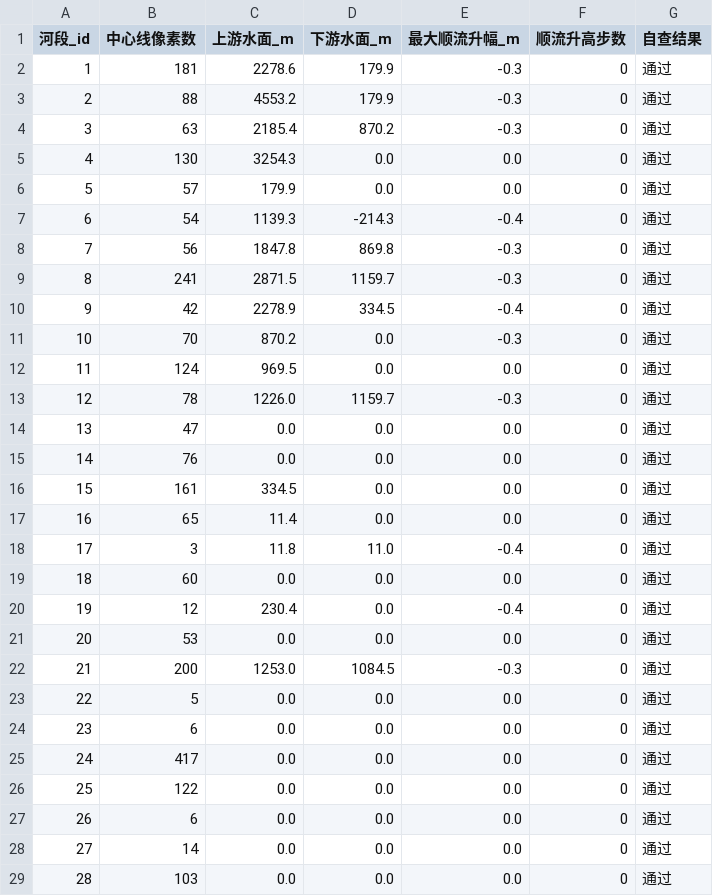
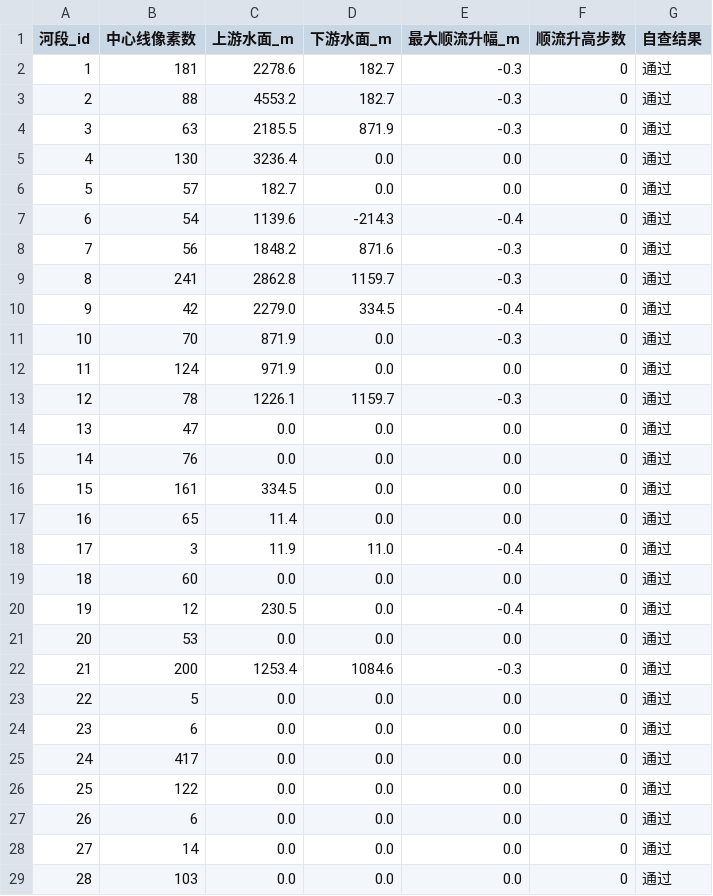
Before and after one commit to DornGames/Duniverse, a CSV file: data/river_flow_audit.csv, drawn as a sheet; only a part is shown; the diff covers the shown part only.

```diff
--- a/data/river_flow_audit.csv
+++ b/data/river_flow_audit.csv
@@ -1,14 +1,14 @@
 河段_id,中心线像素数,上游水面_m,下游水面_m,最大顺流升幅_m,顺流升高步数,自查结果
-1,181,2278.6,179.9,-0.3,0,通过
-2,88,4553.2,179.9,-0.3,0,通过
-3,63,2185.4,870.2,-0.3,0,通过
-4,130,3254.3,0.0,0.0,0,通过
-5,57,179.9,0.0,0.0,0,通过
-6,54,1139.3,-214.3,-0.4,0,通过
-7,56,1847.8,869.8,-0.3,0,通过
-8,241,2871.5,1159.7,-0.3,0,通过
-9,42,2278.9,334.5,-0.4,0,通过
-10,70,870.2,0.0,-0.3,0,通过
-11,124,969.5,0.0,0.0,0,通过
-12,78,1226.0,1159.7,-0.3,0,通过
+1,181,2278.6,182.7,-0.3,0,通过
+2,88,4553.2,182.7,-0.3,0,通过
+3,63,2185.5,871.9,-0.3,0,通过
+4,130,3236.4,0.0,0.0,0,通过
+5,57,182.7,0.0,0.0,0,通过
+6,54,1139.6,-214.3,-0.4,0,通过
+7,56,1848.2,871.6,-0.3,0,通过
+8,241,2862.8,1159.7,-0.3,0,通过
+9,42,2279.0,334.5,-0.4,0,通过
+10,70,871.9,0.0,-0.3,0,通过
+11,124,971.9,0.0,0.0,0,通过
+12,78,1226.1,1159.7,-0.3,0,通过
 13,47,0.0,0.0,0.0,0,通过
@@ -17,7 +17,7 @@
 16,65,11.4,0.0,0.0,0,通过
-17,3,11.8,11.0,-0.4,0,通过
+17,3,11.9,11.0,-0.4,0,通过
 18,60,0.0,0.0,0.0,0,通过
-19,12,230.4,0.0,-0.4,0,通过
+19,12,230.5,0.0,-0.4,0,通过
 20,53,0.0,0.0,0.0,0,通过
-21,200,1253.0,1084.5,-0.3,0,通过
+21,200,1253.4,1084.6,-0.3,0,通过
 22,5,0.0,0.0,0.0,0,通过
```
Also changed, not shown: 30 edited cells elsewhere in this file, data/city_terrain_audit.csv, data/city_terrain_profiles.csv, 19 other files.
